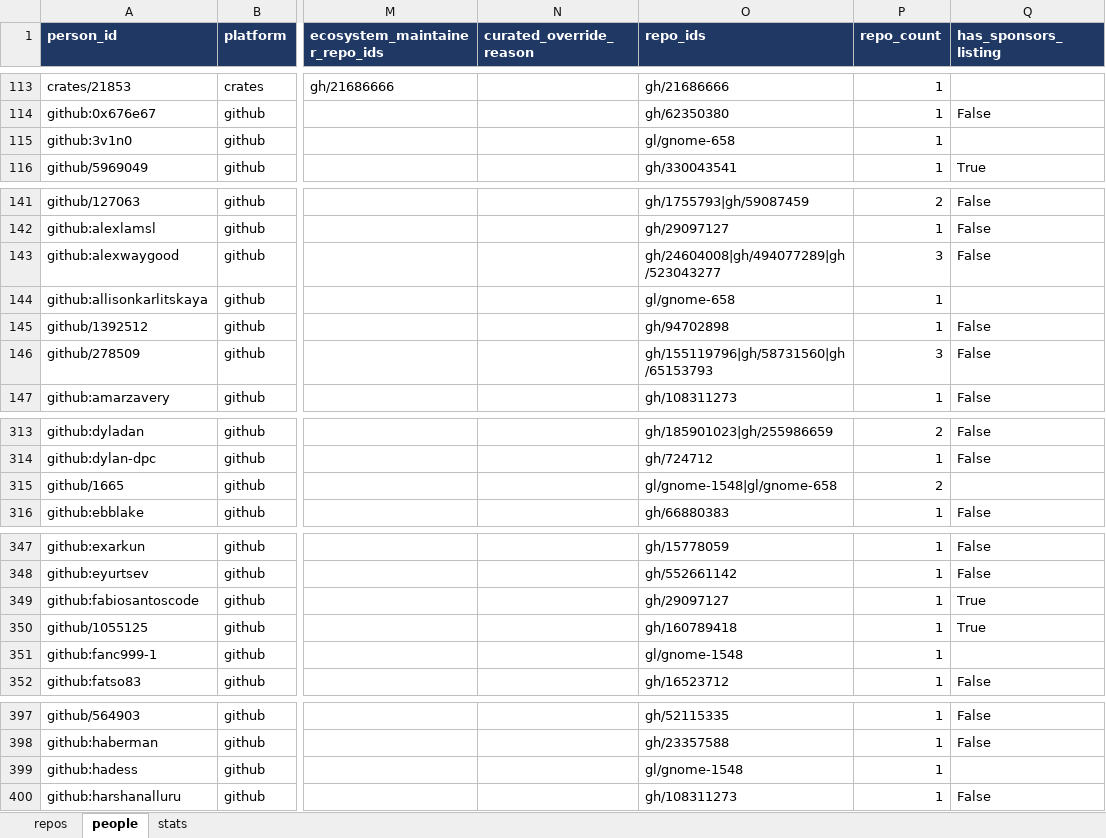
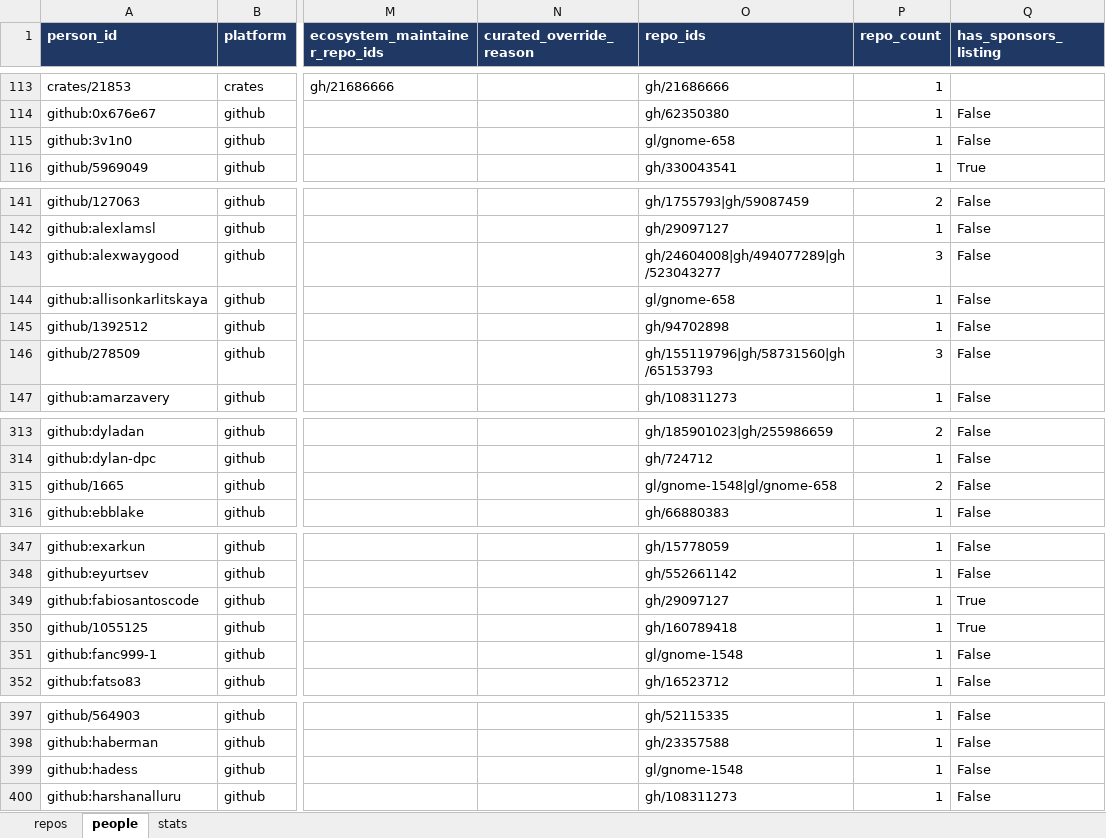
Before and after one commit to osendowment/model, an Excel workbook: data/preview/preview.xlsx, sheet people, drawn as a sheet; only a part is shown, gaps mark what is left out; values as stored, in another font and other column widths than the file's, no borders; the diff covers the shown part only; the diff names each change by its address in the sheet, - before the commit and + after, or states it on an @@ line.

```diff
--- a/data/preview/preview.xlsx (sheet people)
+++ b/data/preview/preview.xlsx (sheet people)
-Q115 (has_sponsors_listing): (empty)
+Q115 (has_sponsors_listing): False
-Q144 (has_sponsors_listing): (empty)
+Q144 (has_sponsors_listing): False
-Q315 (has_sponsors_listing): (empty)
+Q315 (has_sponsors_listing): False
-Q351 (has_sponsors_listing): (empty)
+Q351 (has_sponsors_listing): False
-Q399 (has_sponsors_listing): (empty)
+Q399 (has_sponsors_listing): False
```
Also changed, not shown: 6 edited cells elsewhere in this sheet, sheet repos, 40 other files.
